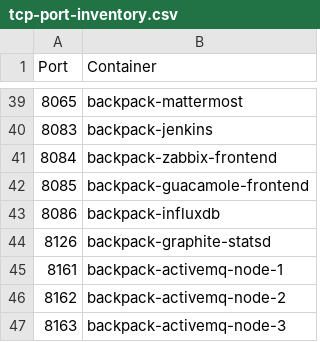
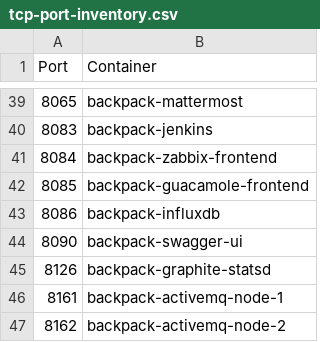
Before and after one commit to alexanderfefelov/docker-backpack, a CSV file: doc/tcp-port-inventory.csv, drawn as a sheet; only a part is shown, gaps mark what is left out; the shorter side is filled out with more unchanged rows; the diff names each change by its address in the sheet, - before the commit and + after, or states it on an @@ line.

Commit message:
Add Swagger UI

```diff
--- a/doc/tcp-port-inventory.csv
+++ b/doc/tcp-port-inventory.csv
+row 44: 8090 | backpack-swagger-ui
```
Also changed, not shown: 16 other files.
